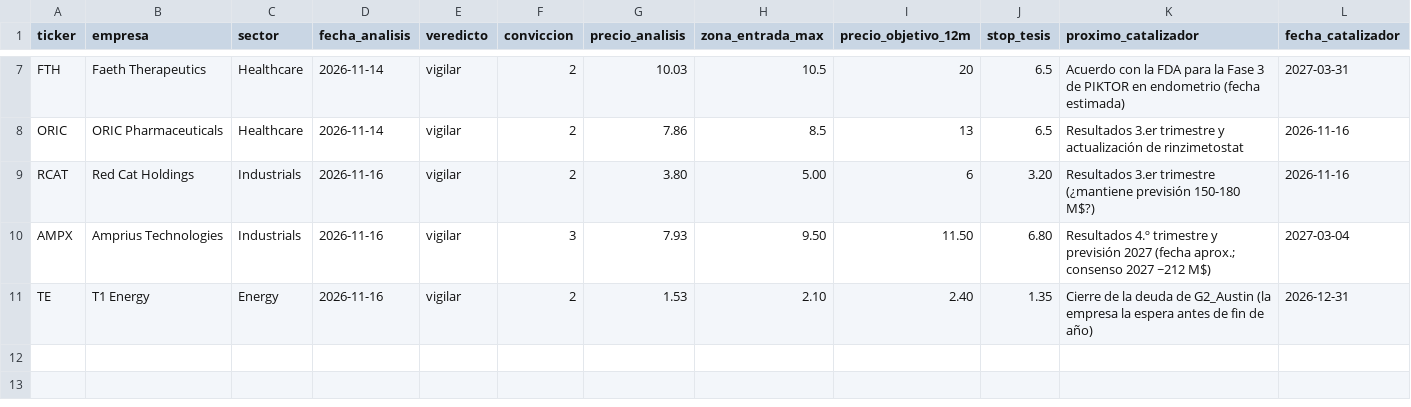
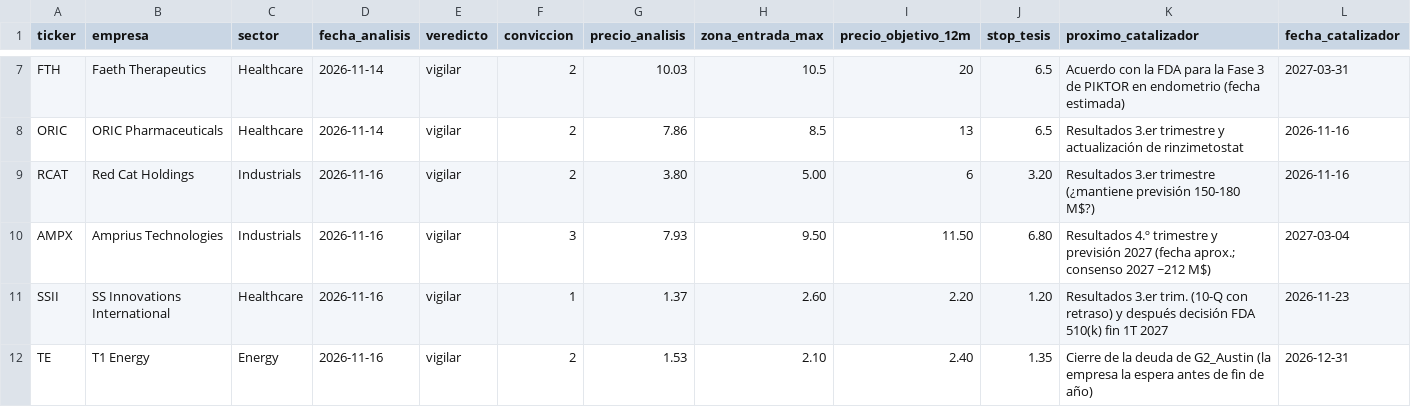
Before and after one commit to Rubenmanga/trading-lab, a CSV file: investigacion/watchlist.csv, drawn as a sheet; only a part is shown, gaps mark what is left out; rows hold the shown columns only; the diff names each change by its address in the sheet, - before the commit and + after, or states it on an @@ line.

```diff
--- a/investigacion/watchlist.csv
+++ b/investigacion/watchlist.csv
+row 11: SSII | SS Innovations International | Healthcare | 2026-11-16 | vigilar | 1 | 1.37 | 2.60 | 2.20 | 1.20 | Resultados 3.er trim. (10-Q con retraso) y después decisión FDA 510(k) fin 1T 2027 | 2026-11-23
```
Also changed, not shown: 1 other file.
